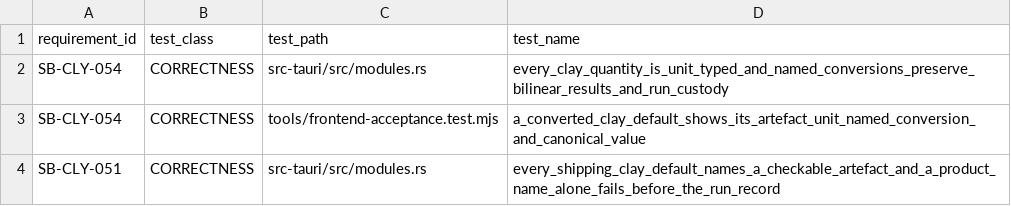
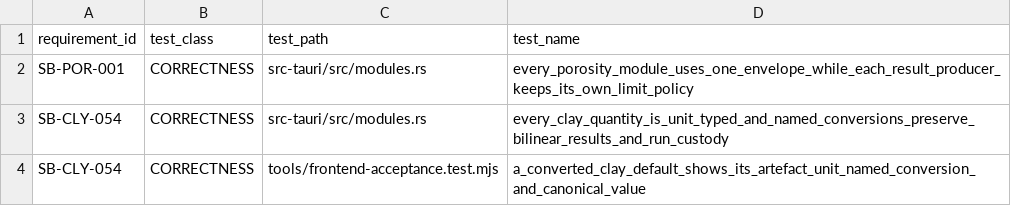
Before and after one commit to jauharst/SandiBumi, a CSV file: docs/takeover/test-evidence.csv, drawn as a sheet; only a part is shown; the shorter side is filled out with more unchanged rows; the diff names each change by its address in the sheet, - before the commit and + after, or states it on an @@ line.

```diff
--- a/docs/takeover/test-evidence.csv
+++ b/docs/takeover/test-evidence.csv
+row 2: SB-POR-001 | CORRECTNESS | src-tauri/src/modules.rs | every_porosity_module_uses_one_envelope_while_each_result_producer_keeps_its_own_limit_policy
```
Also changed, not shown: docs/takeover/requirements.csv, 9 other files.
